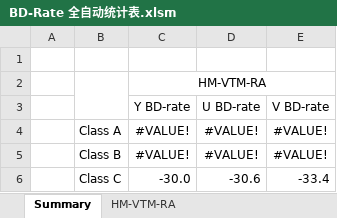
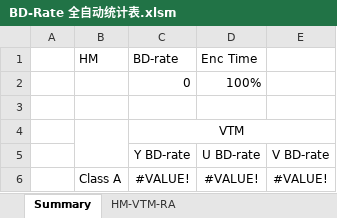
Before and after one commit to 0qinghao/HEVC_VVC_test_script, an Excel workbook: BD-Rate 全自动统计表.xlsm, sheet Summary, drawn as a sheet; only a part is shown; the shorter side is filled out with more unchanged rows; values as stored, in another font and other column widths than the file's, no borders; charts and pictures and conditional formats not drawn; addresses are those after the commit; the diff covers the shown part only; the diff names each change by its address in the sheet, - before the commit and + after, or states it on an @@ line.

```diff
--- a/BD-Rate 全自动统计表.xlsm (sheet Summary)
+++ b/BD-Rate 全自动统计表.xlsm (sheet Summary)
+row 1:  | HM | BD-rate | Enc Time
+row 2:  |  | 0 | 100%
-C4: HM-VTM-RA
+C4: VTM
```
Also changed, not shown: 44 added rows elsewhere in this sheet, formulas that keep their value, charts or pictures.
